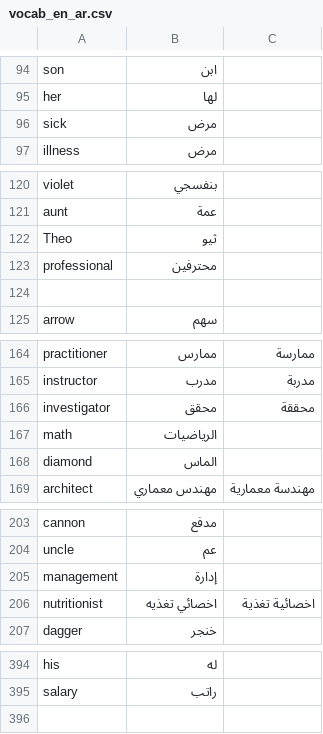
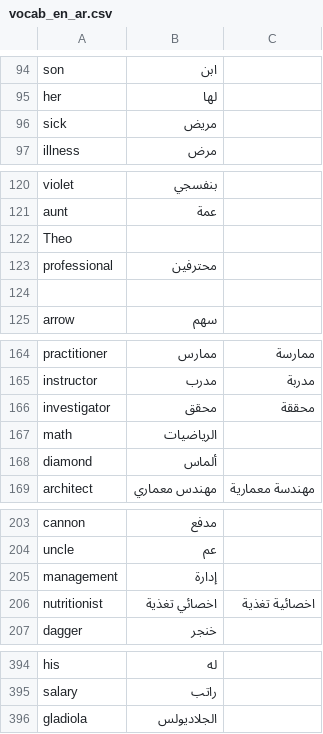
Before and after one commit to rafikt1992/XWEAT, a CSV file: data/vocab_en_ar.csv, drawn as a sheet; only a part is shown, gaps mark what is left out.

Commit message:
created text file that includes the arabic translation of the weat framework formated as txt
created a script that generated text file of WEAT translation

```diff
--- a/data/vocab_en_ar.csv
+++ b/data/vocab_en_ar.csv
@@ -95,3 +95,3 @@ son,ابن,
 her,لها,
-sick,مرض,
+sick,مريض,
 illness,مرض,
@@ -121,3 +121,3 @@ violet,بنفسجي,
 aunt,عمة,
-Theo,ثيو,
+Theo,,
 professional,محترفين,
@@ -167,3 +167,3 @@ investigator,محقق,محققة
 math,الرياضيات,
-diamond,الماس,
+diamond,ألماس,
 architect,مهندس معماري,مهندسة معمارية
@@ -205,3 +205,3 @@ uncle,عم,
 management,إدارة,
-nutritionist,اخصائي تغذيه,اخصائية تغذية
+nutritionist,اخصائي تغذية,اخصائية تغذية
 dagger,خنجر,
@@ -395 +395,2 @@ his,له,
 salary,راتب,
+gladiola,الجلاديولس,
```
